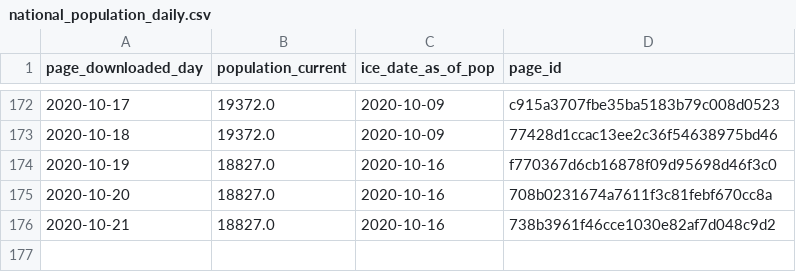
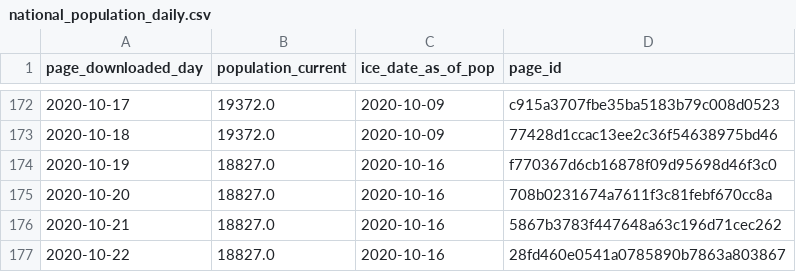
Before and after one commit to vera-institute/ice-detention-covid, a CSV file: data_daily/national_population_daily.csv, drawn as a sheet; only a part is shown, gaps mark what is left out.

```diff
--- a/data_daily/national_population_daily.csv
+++ b/data_daily/national_population_daily.csv
@@ -175,2 +175,3 @@ page_downloaded_day,population_current,ice_date_as_of_pop,page_id
 2020-10-20,18827.0,2020-10-16,708b0231674a7611f3c81febf670cc8a
-2020-10-21,18827.0,2020-10-16,738b3961f46cce1030e82af7d048c9d2
+2020-10-21,18827.0,2020-10-16,5867b3783f447648a63c196d71cec262
+2020-10-22,18827.0,2020-10-16,28fd460e0541a0785890b7863a803867
```
Also changed, not shown: data_daily/national_cases_daily.csv, data_daily/national_tests_daily.csv, 6 other files.
